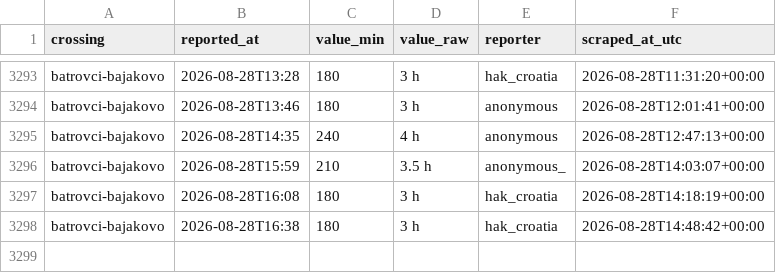
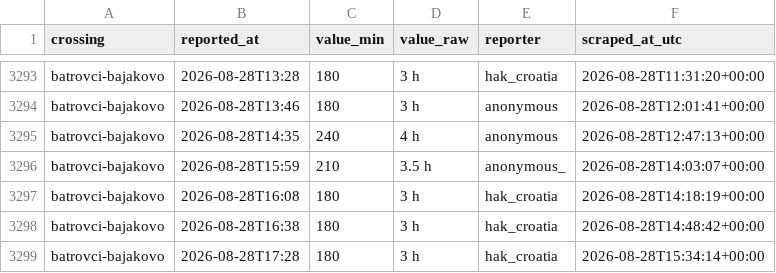
Before and after one commit to brankojosipovic/border-wait, a CSV file: data/batrovci-bajakovo.csv, drawn as a sheet; only a part is shown, gaps mark what is left out; the diff names each change by its address in the sheet, - before the commit and + after, or states it on an @@ line.

```diff
--- a/data/batrovci-bajakovo.csv
+++ b/data/batrovci-bajakovo.csv
+row 3299: batrovci-bajakovo | 2026-08-28T17:28 | 180 | 3 h | hak_croatia | 2026-08-28T15:34:14+00:00
```
Also changed, not shown: data/bajakovo-batrovci.csv, data/evzoni-bogorodica.csv, 3 other files.
